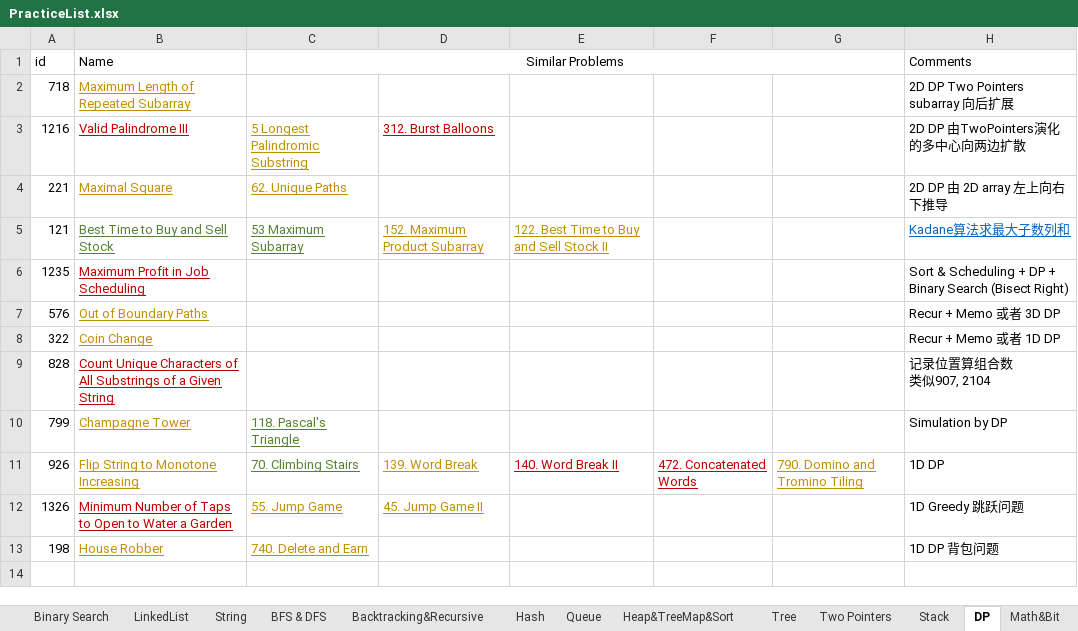
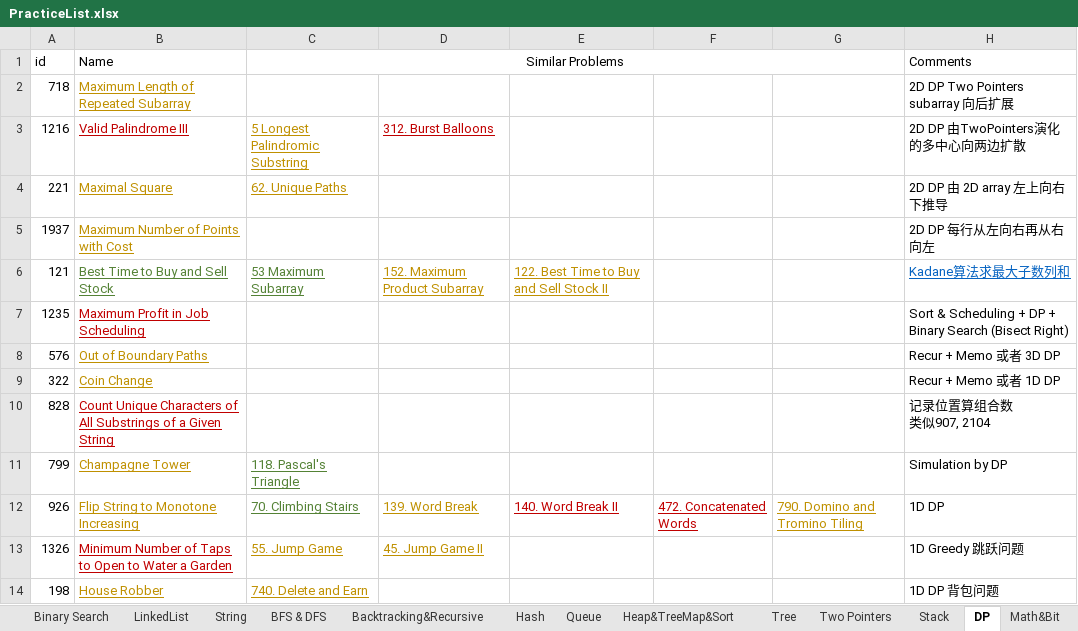
Before and after one commit to LiXieLabs/codingpractice, an Excel workbook: PracticeList.xlsx, sheet DP, drawn as a sheet; values as stored, in another font and other column widths than the file's, no borders; the diff names each change by its address in the sheet, - before the commit and + after, or states it on an @@ line.

```diff
--- a/PracticeList.xlsx (sheet DP)
+++ b/PracticeList.xlsx (sheet DP)
+row 5: 1937 | Maximum Number of Points with Cost |  |  |  |  |  | 2D DP 每行从左向右再从右向左
```
Also changed, not shown: sheet Binary Search, sheet All, 3 other files.
